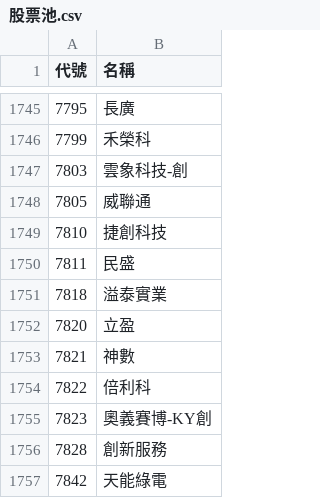
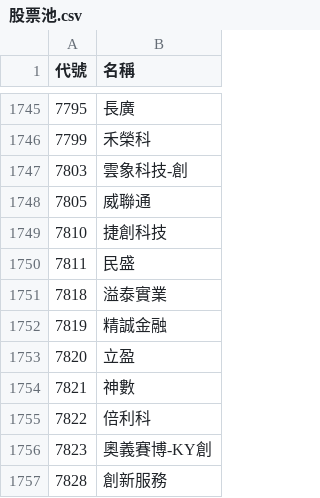
Before and after one commit to samulehsieh/stock-pool, a CSV file: 股票池.csv, drawn as a sheet; only a part is shown, gaps mark what is left out; the shorter side is filled out with more unchanged rows; the diff names each change by its address in the sheet, - before the commit and + after, or states it on an @@ line.

```diff
--- a/股票池.csv
+++ b/股票池.csv
+row 1752: 7819 | 精誠金融
```
